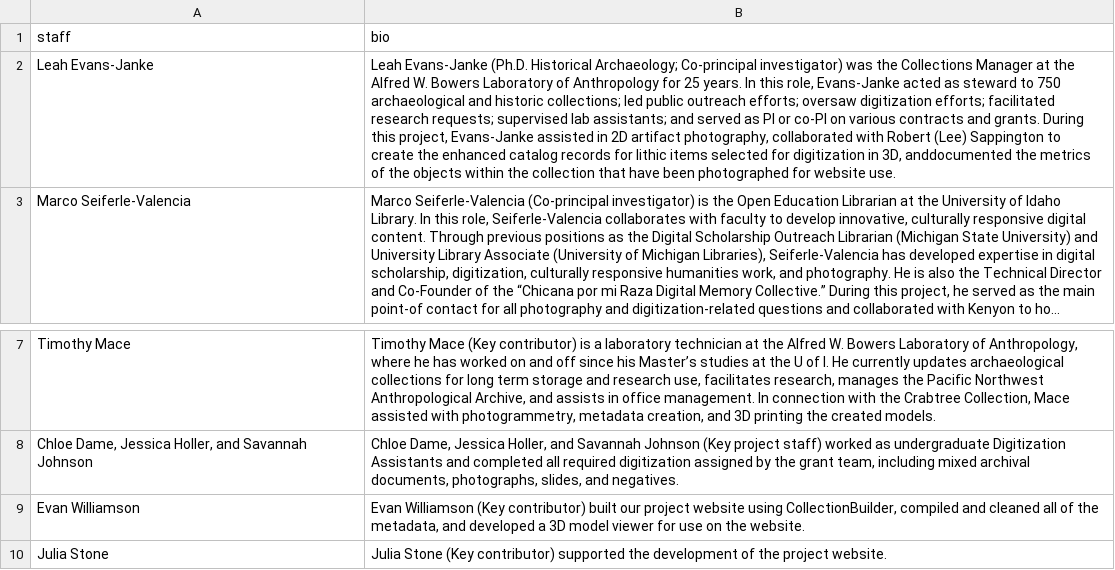
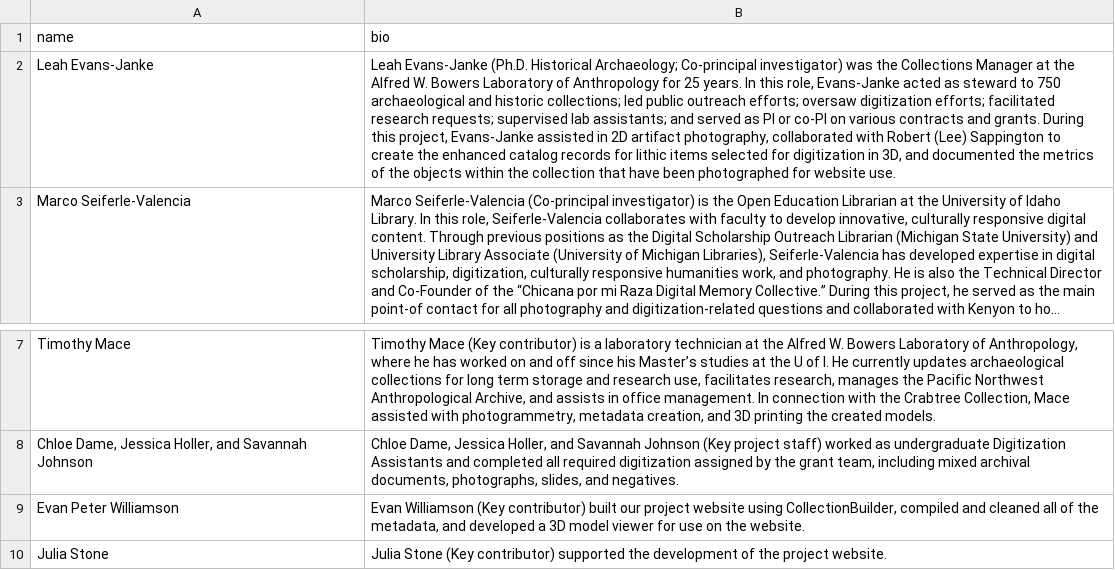
Before and after one commit to thecdil/crabtree_source, a CSV file: _data/crabtree_people.csv, drawn as a sheet; only a part is shown, gaps mark what is left out; long unchanged cells end in …; the diff names each change by its address in the sheet, - before the commit and + after, or states it on an @@ line.

Commit message:
fix people csv csv was utf-8 with BOM, which doesn't work (excel?)

```diff
--- a/_data/crabtree_people.csv
+++ b/_data/crabtree_people.csv
-A1: staff
+A1: name
-B2 (bio): …in 3D, anddocumented the metrics…
+B2 (bio): …in 3D, and documented the metrics…
-A9 (name): Evan Williamson
+A9 (name): Evan Peter Williamson
```
Also changed, not shown: 1 other file.
